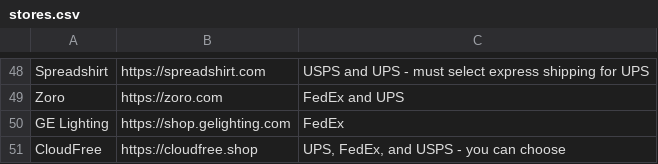
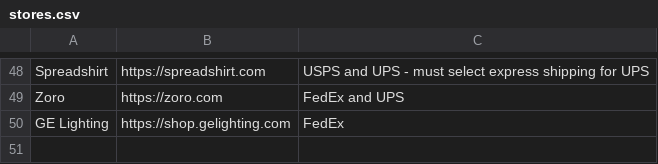
Before and after one commit to ELY3M/shipping-carriers-database, a CSV file: data/stores.csv, drawn as a sheet; only a part is shown, gaps mark what is left out; the diff names each change by its address in the sheet, - before the commit and + after, or states it on an @@ line.

Commit message:
test20

```diff
--- a/data/stores.csv
+++ b/data/stores.csv
-row 51: CloudFree | https://cloudfree.shop | UPS, FedEx, and USPS - you can choose
```
